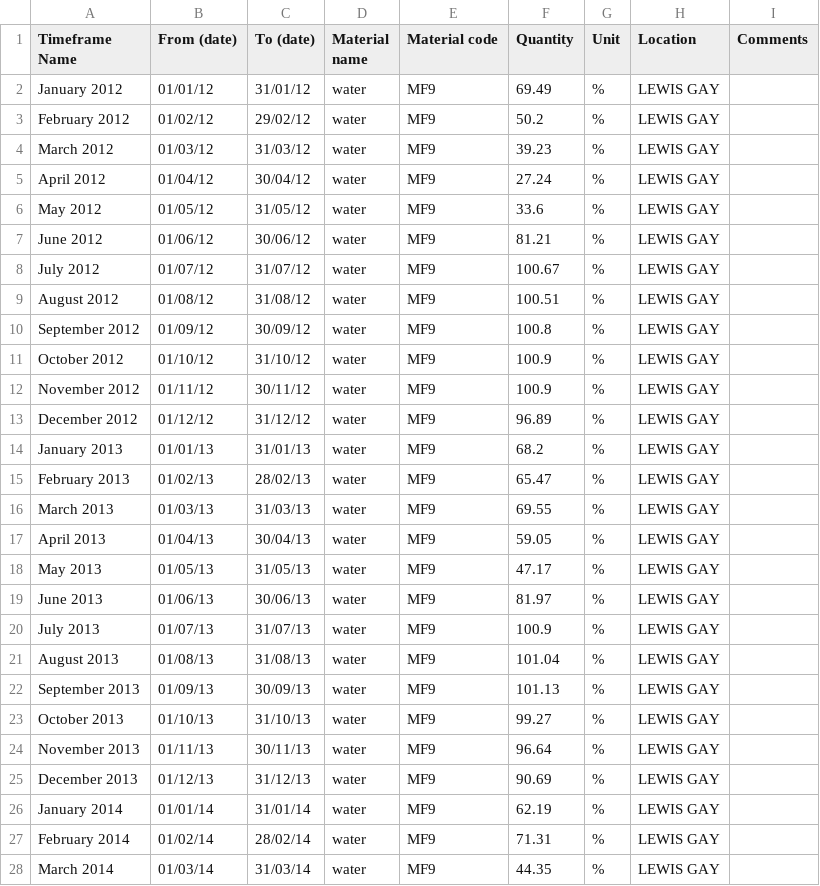
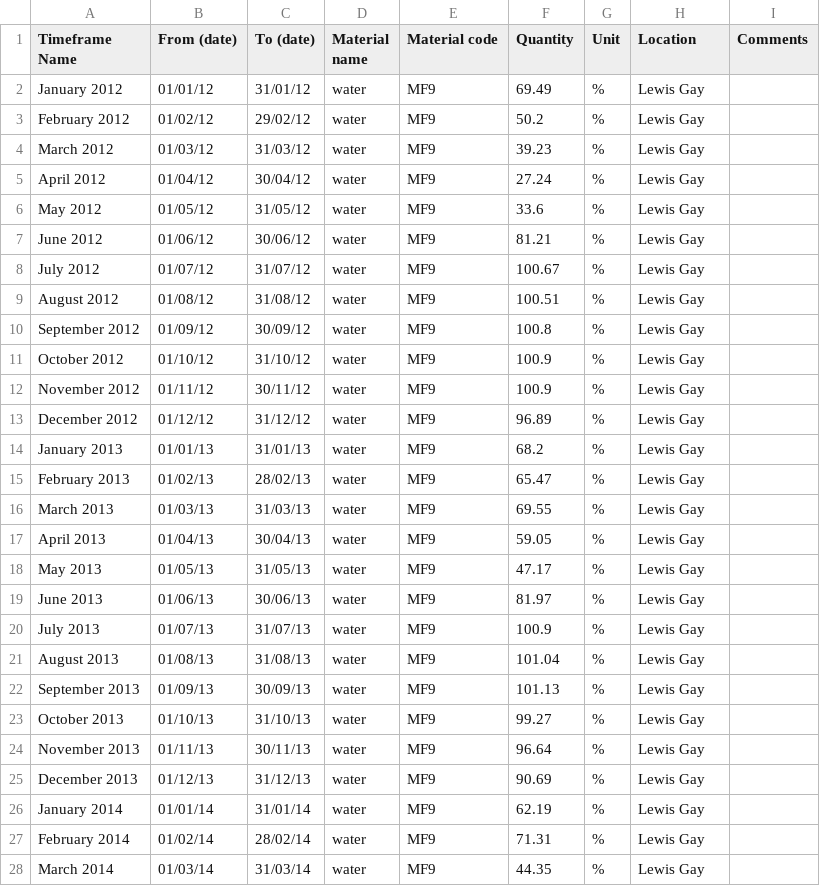
Before and after one commit to anelda/metabolism_cities, a CSV file: metabolism_files/LEWIS GAY.csv, drawn as a sheet; only a part is shown; the diff covers the shown part only.

```diff
--- a/metabolism_files/LEWIS GAY.csv
+++ b/metabolism_files/LEWIS GAY.csv
@@ -1,28 +1,28 @@
 Timeframe Name,From (date),To (date),Material name,Material code,Quantity,Unit,Location,Comments
-January 2012,01/01/12,31/01/12,water,MF9,69.49,%,LEWIS GAY,
-February 2012,01/02/12,29/02/12,water,MF9,50.2,%,LEWIS GAY,
-March 2012,01/03/12,31/03/12,water,MF9,39.23,%,LEWIS GAY,
-April 2012,01/04/12,30/04/12,water,MF9,27.24,%,LEWIS GAY,
-May 2012,01/05/12,31/05/12,water,MF9,33.6,%,LEWIS GAY,
-June 2012,01/06/12,30/06/12,water,MF9,81.21,%,LEWIS GAY,
-July 2012,01/07/12,31/07/12,water,MF9,100.67,%,LEWIS GAY,
-August 2012,01/08/12,31/08/12,water,MF9,100.51,%,LEWIS GAY,
-September 2012,01/09/12,30/09/12,water,MF9,100.8,%,LEWIS GAY,
-October 2012,01/10/12,31/10/12,water,MF9,100.9,%,LEWIS GAY,
-November 2012,01/11/12,30/11/12,water,MF9,100.9,%,LEWIS GAY,
-December 2012,01/12/12,31/12/12,water,MF9,96.89,%,LEWIS GAY,
-January 2013,01/01/13,31/01/13,water,MF9,68.2,%,LEWIS GAY,
-February 2013,01/02/13,28/02/13,water,MF9,65.47,%,LEWIS GAY,
-March 2013,01/03/13,31/03/13,water,MF9,69.55,%,LEWIS GAY,
-April 2013,01/04/13,30/04/13,water,MF9,59.05,%,LEWIS GAY,
-May 2013,01/05/13,31/05/13,water,MF9,47.17,%,LEWIS GAY,
-June 2013,01/06/13,30/06/13,water,MF9,81.97,%,LEWIS GAY,
-July 2013,01/07/13,31/07/13,water,MF9,100.9,%,LEWIS GAY,
-August 2013,01/08/13,31/08/13,water,MF9,101.04,%,LEWIS GAY,
-September 2013,01/09/13,30/09/13,water,MF9,101.13,%,LEWIS GAY,
-October 2013,01/10/13,31/10/13,water,MF9,99.27,%,LEWIS GAY,
-November 2013,01/11/13,30/11/13,water,MF9,96.64,%,LEWIS GAY,
-December 2013,01/12/13,31/12/13,water,MF9,90.69,%,LEWIS GAY,
-January 2014,01/01/14,31/01/14,water,MF9,62.19,%,LEWIS GAY,
-February 2014,01/02/14,28/02/14,water,MF9,71.31,%,LEWIS GAY,
-March 2014,01/03/14,31/03/14,water,MF9,44.35,%,LEWIS GAY,
+January 2012,01/01/12,31/01/12,water,MF9,69.49,%,Lewis Gay,
+February 2012,01/02/12,29/02/12,water,MF9,50.2,%,Lewis Gay,
+March 2012,01/03/12,31/03/12,water,MF9,39.23,%,Lewis Gay,
+April 2012,01/04/12,30/04/12,water,MF9,27.24,%,Lewis Gay,
+May 2012,01/05/12,31/05/12,water,MF9,33.6,%,Lewis Gay,
+June 2012,01/06/12,30/06/12,water,MF9,81.21,%,Lewis Gay,
+July 2012,01/07/12,31/07/12,water,MF9,100.67,%,Lewis Gay,
+August 2012,01/08/12,31/08/12,water,MF9,100.51,%,Lewis Gay,
+September 2012,01/09/12,30/09/12,water,MF9,100.8,%,Lewis Gay,
+October 2012,01/10/12,31/10/12,water,MF9,100.9,%,Lewis Gay,
+November 2012,01/11/12,30/11/12,water,MF9,100.9,%,Lewis Gay,
+December 2012,01/12/12,31/12/12,water,MF9,96.89,%,Lewis Gay,
+January 2013,01/01/13,31/01/13,water,MF9,68.2,%,Lewis Gay,
+February 2013,01/02/13,28/02/13,water,MF9,65.47,%,Lewis Gay,
+March 2013,01/03/13,31/03/13,water,MF9,69.55,%,Lewis Gay,
+April 2013,01/04/13,30/04/13,water,MF9,59.05,%,Lewis Gay,
+May 2013,01/05/13,31/05/13,water,MF9,47.17,%,Lewis Gay,
+June 2013,01/06/13,30/06/13,water,MF9,81.97,%,Lewis Gay,
+July 2013,01/07/13,31/07/13,water,MF9,100.9,%,Lewis Gay,
+August 2013,01/08/13,31/08/13,water,MF9,101.04,%,Lewis Gay,
+September 2013,01/09/13,30/09/13,water,MF9,101.13,%,Lewis Gay,
+October 2013,01/10/13,31/10/13,water,MF9,99.27,%,Lewis Gay,
+November 2013,01/11/13,30/11/13,water,MF9,96.64,%,Lewis Gay,
+December 2013,01/12/13,31/12/13,water,MF9,90.69,%,Lewis Gay,
+January 2014,01/01/14,31/01/14,water,MF9,62.19,%,Lewis Gay,
+February 2014,01/02/14,28/02/14,water,MF9,71.31,%,Lewis Gay,
+March 2014,01/03/14,31/03/14,water,MF9,44.35,%,Lewis Gay,
```
Also changed, not shown: 62 edited cells elsewhere in this file, metabolism_files/ALEXANDRA.csv, metabolism_files/BERG RIVER.csv, 11 other files.
